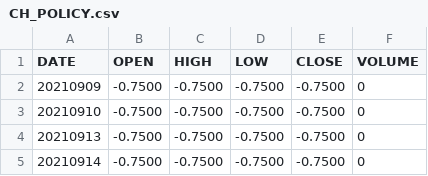
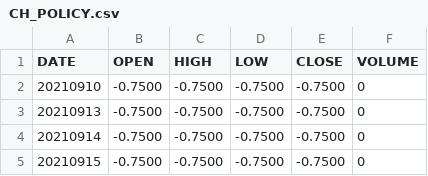
Before and after one commit to sanderdayan1982/xccy-g8-seeds, a CSV file: data/CH_POLICY.csv, drawn as a sheet; only a part is shown; the shorter side is filled out with more unchanged rows.

```diff
--- a/data/CH_POLICY.csv
+++ b/data/CH_POLICY.csv
@@ -1,3 +1,2 @@
 DATE,OPEN,HIGH,LOW,CLOSE,VOLUME
-20210909,-0.7500,-0.7500,-0.7500,-0.7500,0
 20210910,-0.7500,-0.7500,-0.7500,-0.7500,0
```
Also changed, not shown: data/ACM_G8_EUR.csv, data/ACM_G8_JPY.csv, 50 other files.
